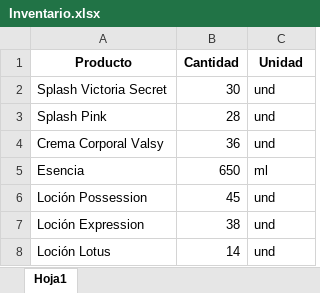
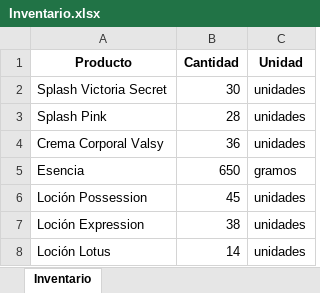
Before and after one commit to lucurban/TiendApp, an Excel workbook: Inventario.xlsx, sheet Inventario, drawn as a sheet; values as stored, in another font and other column widths than the file's, no borders; the diff names each change by its address in the sheet, - before the commit and + after, or states it on an @@ line.

Commit message:
2025-08-06 -Se cambio el nombre del programa ManejoInventarioVentas.py -> MiTiendaApp.py -Se actualizo el nombre del inventario Inventario.xlsx -> Inventario_2.xlsx -Se Actualizaron los metodos <<agregar>> y <<leer>> -Se agrego manejo de excepciones FileNotFound en los metodos <<agregar>> y <<leer>> -Se actualizo el bloque de codigo <<Agregar roducto al inventario>>

```diff
--- a/Inventario.xlsx (sheet Inventario)
+++ b/Inventario.xlsx (sheet Inventario)
-sheet tab: Hoja1
+sheet tab: Inventario
-C2:C4 (Unidad): und
+C2:C4 (Unidad): unidades
-C5 (Unidad): ml
+C5 (Unidad): gramos
-C6:C8 (Unidad): und
+C6:C8 (Unidad): unidades
```
Also changed, not shown: 5 other files.
